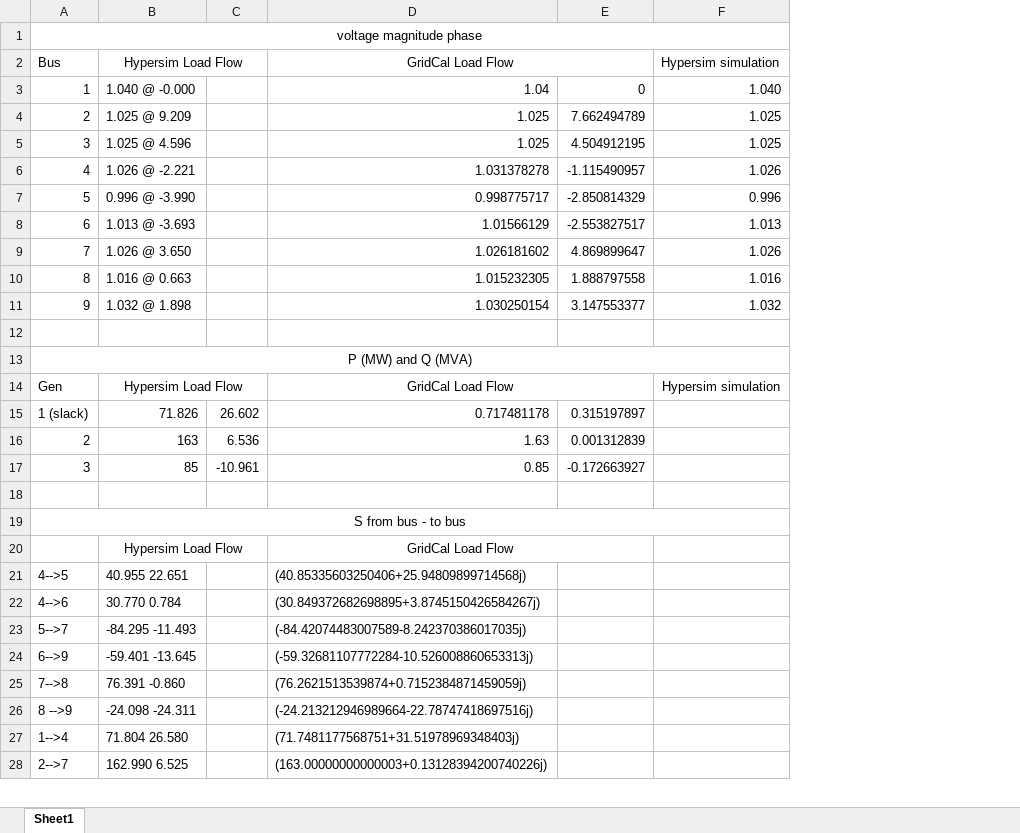
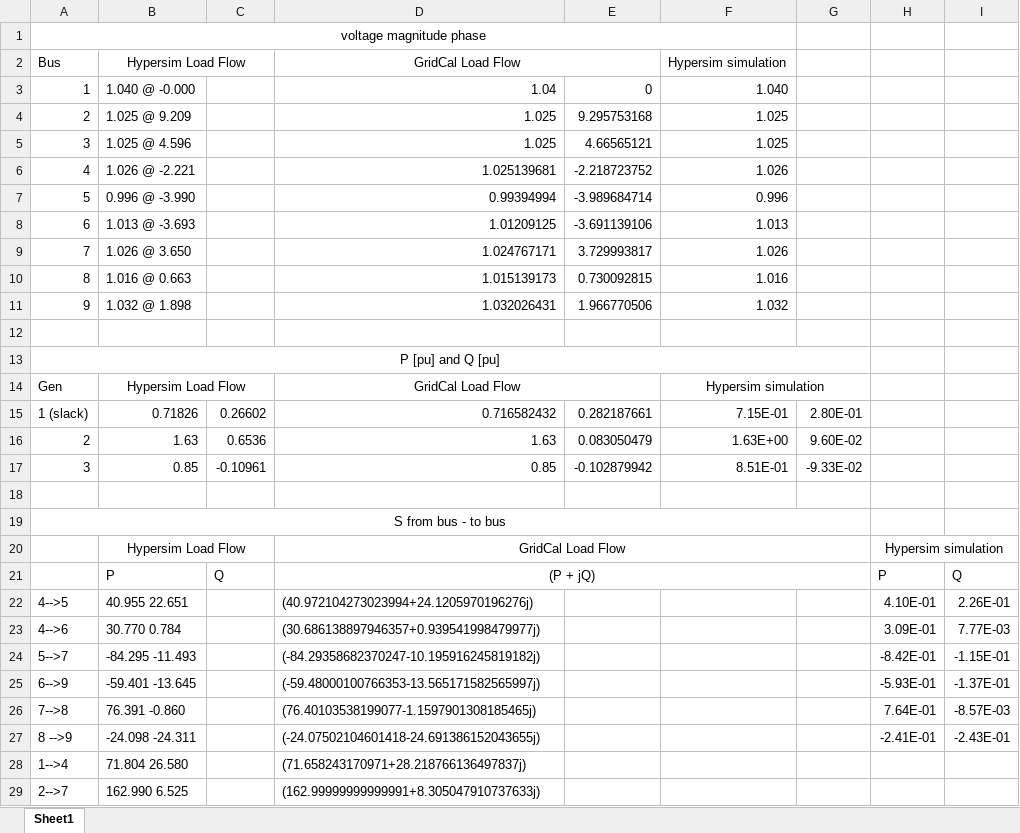
Before and after one commit to MauroGarciaLorenzo/datagen, an Excel workbook: hypersim9buses/res_comparison.xlsx, sheet Sheet1, drawn as a sheet; only a part is shown; values as stored, in another font and other column widths than the file's, no borders; removed rows and columns are numbered as before the commit, all else as after; the diff covers the shown part only; the diff names each change by its address in the sheet, - before the commit and + after, or states it on an @@ line.

Commit message:
9 buses

```diff
--- a/hypersim9buses/res_comparison.xlsx (sheet Sheet1)
+++ b/hypersim9buses/res_comparison.xlsx (sheet Sheet1)
-column C, rows 16-17: 6.536 | -10.961
+column C, rows 16-17: 0.6536 | -0.10961
-column E, rows 3-11: 0 | 7.662494789 | 4.504912195 | -1.115490957 | -2.850814329 | -2.553827517 | 4.869899647 | 1.888797558 | 3.147553377; rows 16-17: 0.001312839 | -0.172663927
+column E, rows 3-11: 0 | 9.295753168 | 4.66565121 | -2.218723752 | -3.989684714 | -3.691139106 | 3.729993817 | 0.730092815 | 1.966770506; rows 16-17: 0.083050479 | -0.102879942
+column G, rows 16-17: 9.60E-02 | -9.33E-02
+column H, row 20: Hypersim simulation; rows 22-27: 4.10E-01 | 3.09E-01 | -8.42E-01 | -5.93E-01 | 7.64E-01 | -2.41E-01
+column I, rows 22-27: 2.26E-01 | 7.77E-03 | -1.15E-01 | -1.37E-01 | -8.57E-03 | -2.43E-01
-D6: 1.031378278
+D6: 1.025139681
-D7: 0.998775717
+D7: 0.99394994
-D8: 1.01566129
+D8: 1.01209125
-D9: 1.026181602
+D9: 1.024767171
-D10: 1.015232305
+D10: 1.015139173
-D11: 1.030250154
+D11: 1.032026431
-A13: P (MW) and Q (MVA)
+A13: P [pu] and Q [pu]
+F14:G14 merged
-row 15: 1 (slack) | 71.826 | 26.602 | 0.717481178 | 0.315197897
+row 15: 1 (slack) | 0.71826 | 0.26602 | 0.716582432 | 0.282187661 | 7.15E-01 | 2.80E-01
-B16: 163
+B16: 1.63
-F16: (empty)
+F16: 1.63E+00
-B17: 85
+B17: 0.85
-F17: (empty)
+F17: 8.51E-01
-D20:E20 merged
+D20:G20 merged
+row 21:  | P | Q | (P + jQ) |  |  |  | P | Q
-D22: (40.85335603250406+25.94809899714568j)
+D22: (40.972104273023994+24.1205970196276j)
-D23: (30.849372682698895+3.8745150426584267j)
+D23: (30.686138897946357+0.939541998479977j)
-D24: (-84.42074483007589-8.242370386017035j)
+D24: (-84.29358682370247-10.195916245819182j)
-D25: (-59.32681107772284-10.526008860653313j)
+D25: (-59.48000100766353-13.565171582565997j)
-D26: (76.2621513539874+0.7152384871459059j)
+D26: (76.40103538199077-1.1597901308185465j)
-D27: (-24.213212946989664-22.78747418697516j)
+D27: (-24.07502104601418-24.691386152043655j)
-D28: (71.7481177568751+31.51978969348403j)
+D28: (71.658243170971+28.218766136497837j)
-D29: (163.00000000000003+0.13128394200740226j)
+D29: (162.99999999999991+8.305047910737633j)
```
Also changed, not shown: 1 edited cell elsewhere in this sheet, hypersim9buses/Trafos_9bus_IEEE_hypersim.xlsx.
